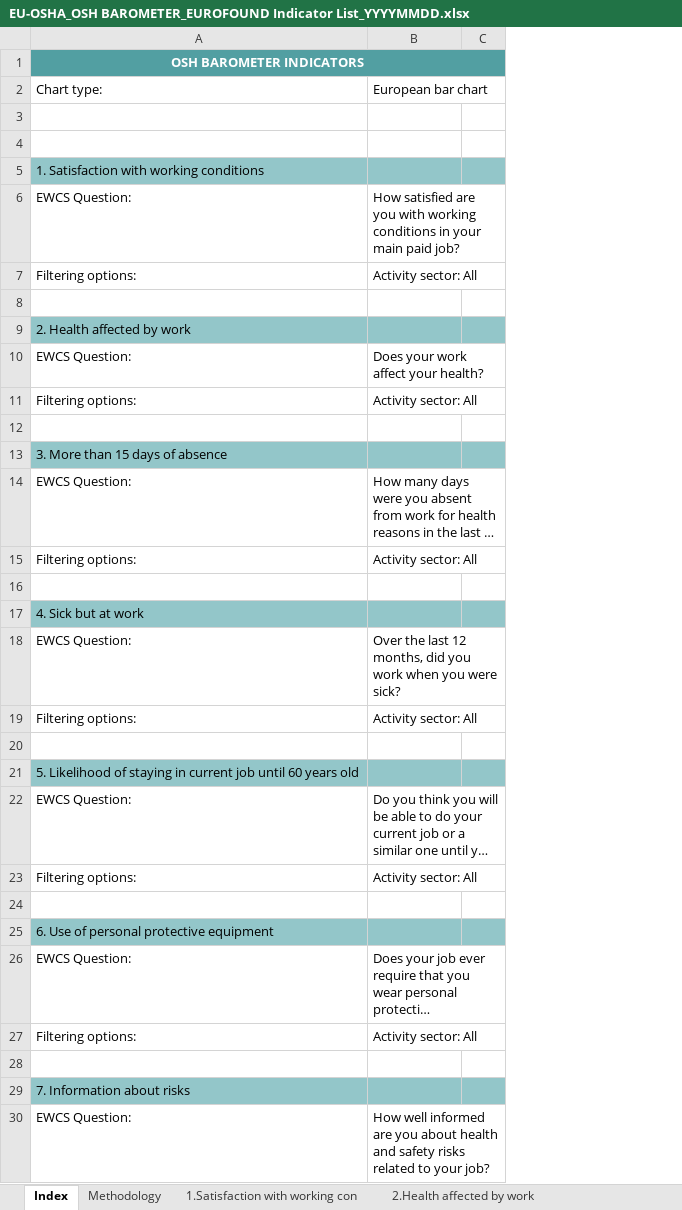
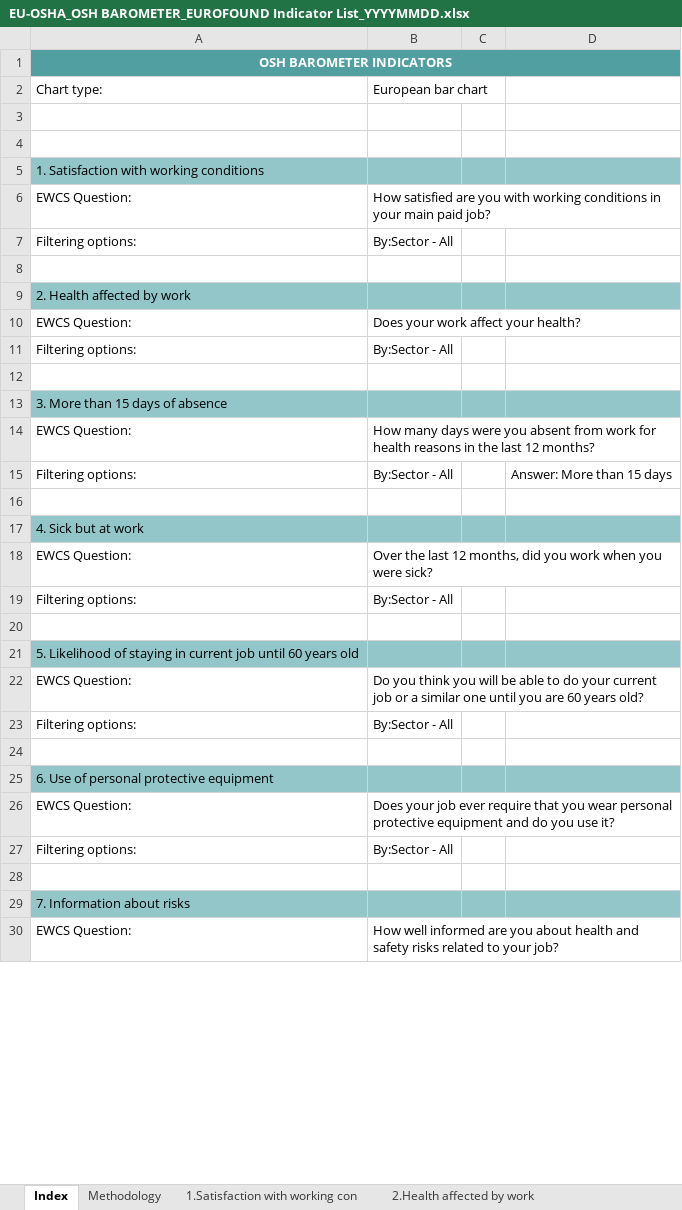
Before and after one commit to EU-OSHA/OSH-Barometer-edition-interface, an Excel workbook: src/main/webapp/files/EU-OSHA_OSH BAROMETER_EUROFOUND Indicator List_YYYYMMDD.xlsx, sheet Index, drawn as a sheet; only a part is shown; long unchanged cells end in …; values as stored, in another font and other column widths than the file's, no borders; removed rows and columns are numbered as before the commit, all else as after; the diff covers the shown part only; the diff names each change by its address in the sheet, - before the commit and + after, or states it on an @@ line.

```diff
--- a/src/main/webapp/files/EU-OSHA_OSH BAROMETER_EUROFOUND Indicator List_YYYYMMDD.xlsx (sheet Index)
+++ b/src/main/webapp/files/EU-OSHA_OSH BAROMETER_EUROFOUND Indicator List_YYYYMMDD.xlsx (sheet Index)
-column C, empty
+column C, empty
+column D, row 15: Answer: More than 15 days
-B7: Activity sector: All
+B7: By:Sector - All
-B11: Activity sector: All
+B11: By:Sector - All
-B15: Activity sector: All
+B15: By:Sector - All
-B19: Activity sector: All
+B19: By:Sector - All
-B23: Activity sector: All
+B23: By:Sector - All
-B27: Activity sector: All
+B27: By:Sector - All
```
Also changed, not shown: 2 moved rows and 30 edited cells elsewhere in this sheet, sheet 9.Health at risk b-Sector, sheet 9.Health at risk a-Age, sheet 9.Health at risk c-Sex, sheet 1.Satisfaction with working con, sheet 14.Difficult clients, sheet 19.d-Ergonomic risks, 28 more sheets, other sheet tabs, 2 other files.
